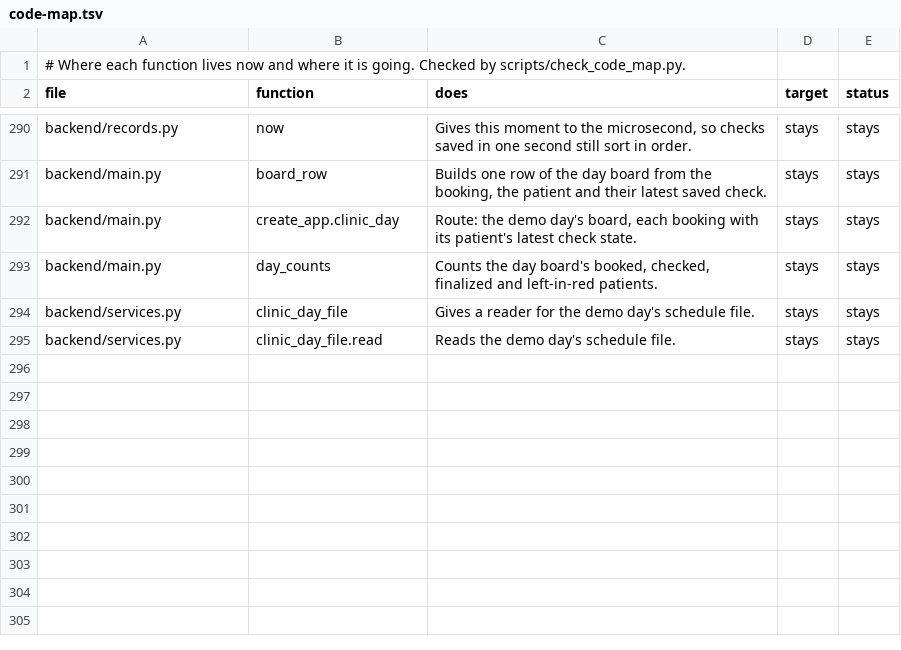
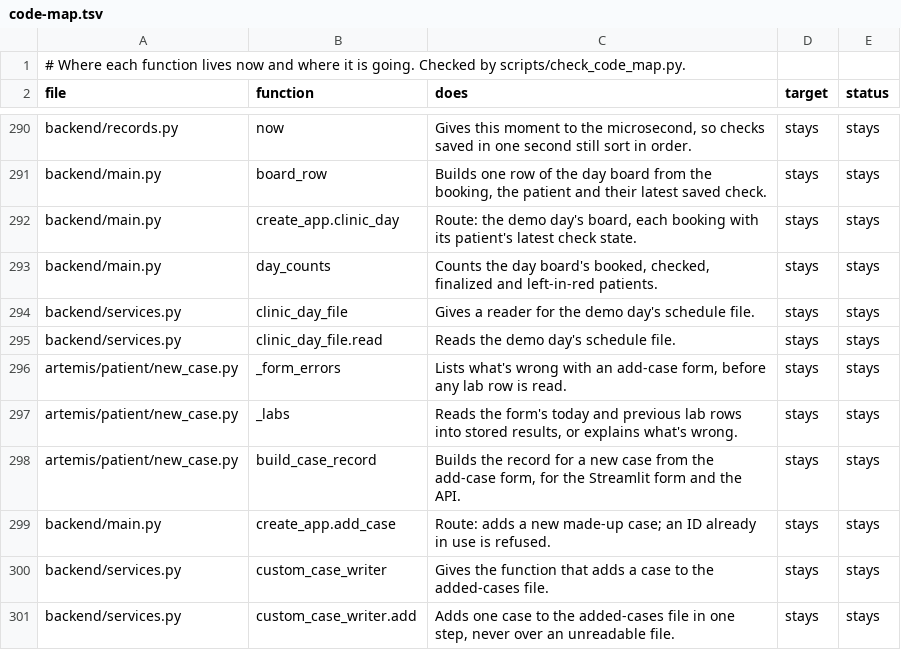
Before and after one commit to atwine/artemis-hiv, a TSV file: docs/refactor/code-map.tsv, drawn as a sheet; only a part is shown, gaps mark what is left out.

```diff
--- a/docs/refactor/code-map.tsv
+++ b/docs/refactor/code-map.tsv
@@ -295 +295,7 @@ backend/services.py	clinic_day_file	Gives a reader for the demo day's schedule f
 backend/services.py	clinic_day_file.read	Reads the demo day's schedule file.	stays	stays
+artemis/patient/new_case.py	_form_errors	Lists what's wrong with an add-case form, before any lab row is read.	stays	stays
+artemis/patient/new_case.py	_labs	Reads the form's today and previous lab rows into stored results, or explains what's wrong.	stays	stays
+artemis/patient/new_case.py	build_case_record	Builds the record for a new case from the add-case form, for the Streamlit form and the API.	stays	stays
+backend/main.py	create_app.add_case	Route: adds a new made-up case; an ID already in use is refused.	stays	stays
+backend/services.py	custom_case_writer	Gives the function that adds a case to the added-cases file.	stays	stays
+backend/services.py	custom_case_writer.add	Adds one case to the added-cases file in one step, never over an unreadable file.	stays	stays
```
Also changed, not shown: docs/decisions.tsv, docs/refactor/moves.tsv, 9 other files.
